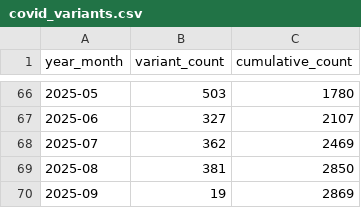
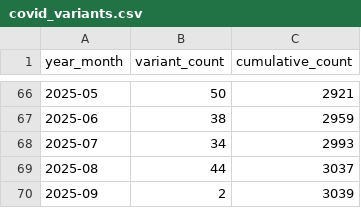
Before and after one commit to EpiForeSITE/estimate_prevalence, a CSV file: data/covid_variants.csv, drawn as a sheet; only a part is shown, gaps mark what is left out; the diff covers the shown part only.

Commit message:
Adding a new data

```diff
--- a/data/covid_variants.csv
+++ b/data/covid_variants.csv
@@ -66,5 +66,5 @@ year_month,variant_count,cumulative_count
-2025-05,503,1780
-2025-06,327,2107
-2025-07,362,2469
-2025-08,381,2850
-2025-09,19,2869
+2025-05,50,2921
+2025-06,38,2959
+2025-07,34,2993
+2025-08,44,3037
+2025-09,2,3039
```
Also changed, not shown: 128 edited cells elsewhere in this file, 9 other files.
